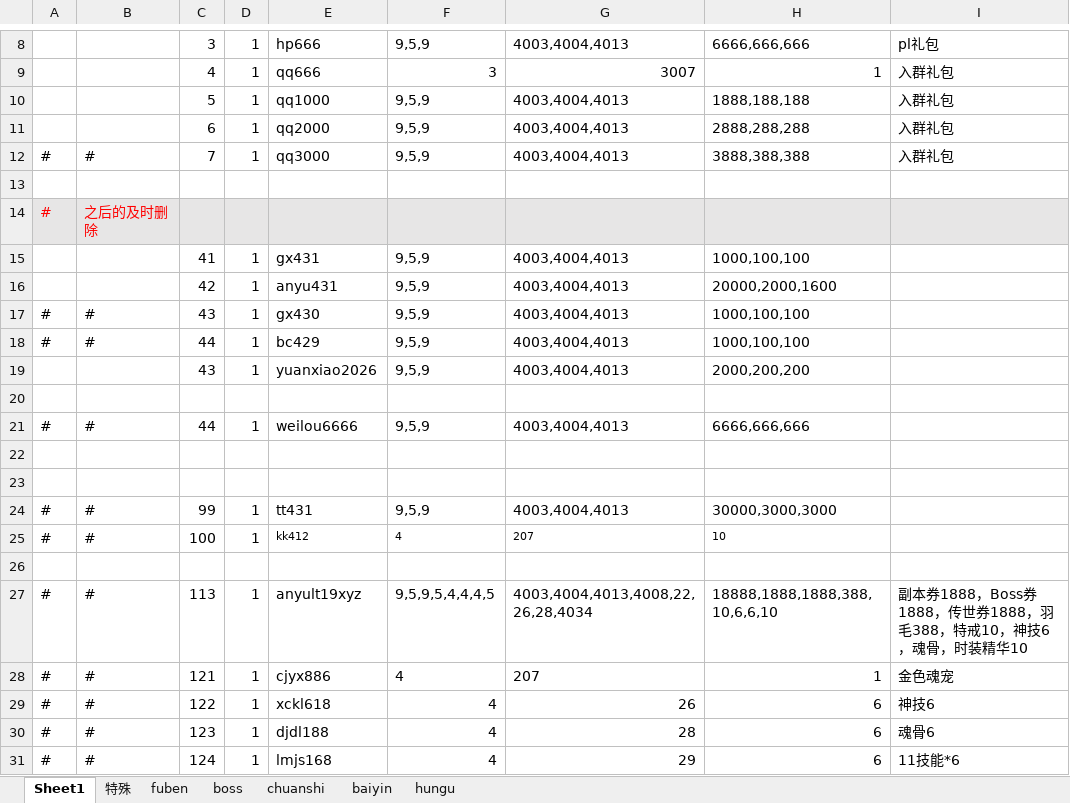
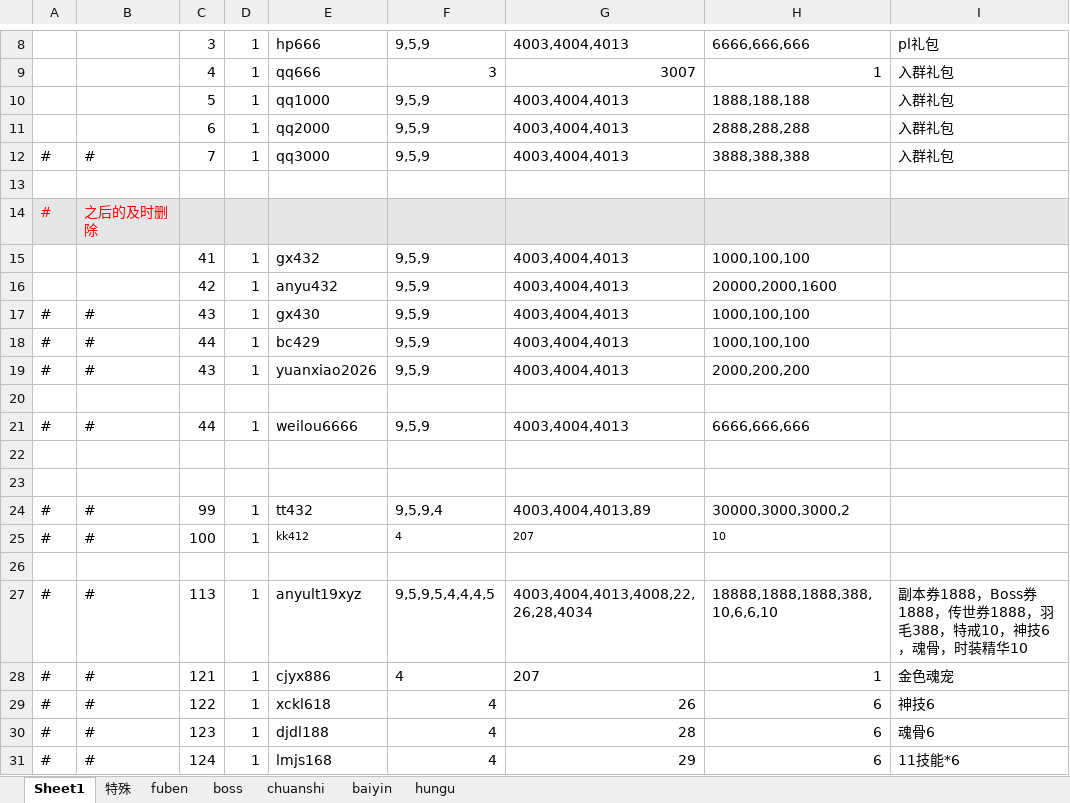
Before and after one commit to wokanjianyang/WrittenLegend, an Excel workbook: Excel/CodeConfig.xlsx, sheet Sheet1, drawn as a sheet; only a part is shown, gaps mark what is left out; values as stored, in another font and other column widths than the file's, no borders; the diff names each change by its address in the sheet, - before the commit and + after, or states it on an @@ line.

```diff
--- a/Excel/CodeConfig.xlsx (sheet Sheet1)
+++ b/Excel/CodeConfig.xlsx (sheet Sheet1)
-E15: gx431
+E15: gx432
-E16: anyu431
+E16: anyu432
-A19: (empty)
+A19: #
-B19: (empty)
+B19: #
-E24: tt431
+E24: tt432
-F24: 9,5,9
+F24: 9,5,9,4
-G24: 4003,4004,4013
+G24: 4003,4004,4013,89
-H24: 30000,3000,3000
+H24: 30000,3000,3000,2
```
Also changed, not shown: 6 other files.
